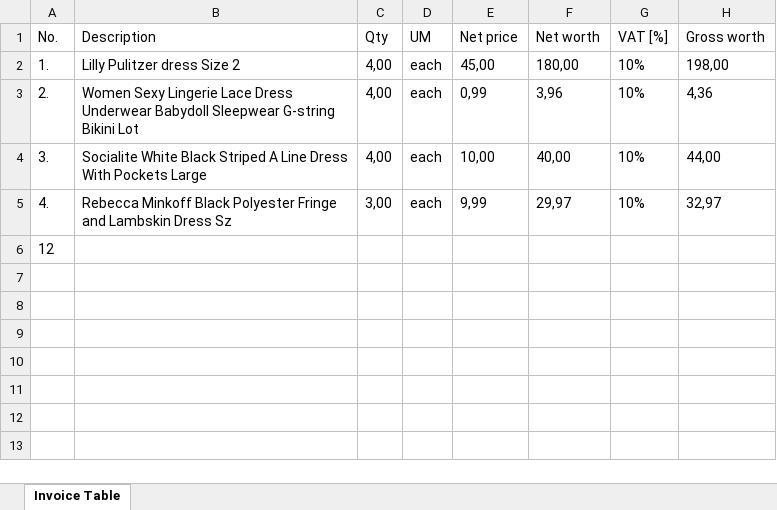
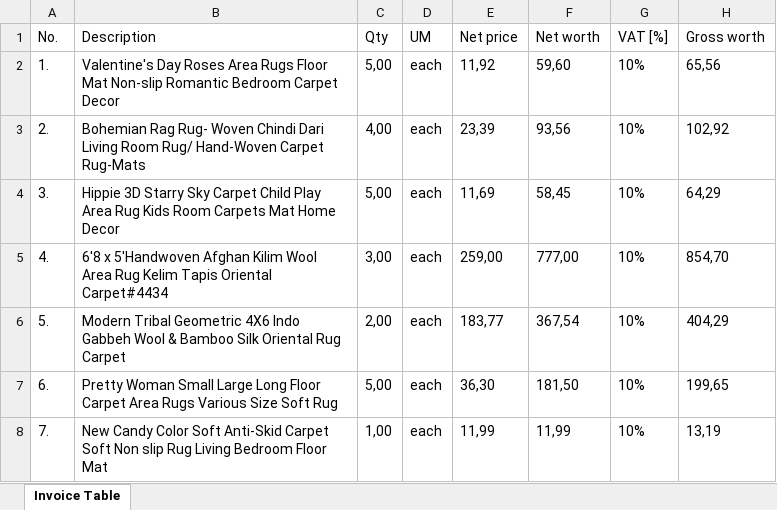
Before and after one commit to shivamvishwakarma2k2/invoice_table_extractor, an Excel workbook: test_outputs/invoice_output.xlsx, sheet Invoice Table, drawn as a sheet; values as stored, in another font and other column widths than the file's, no borders; removed rows and columns are numbered as before the commit, all else as after; the diff names each change by its address in the sheet, - before the commit and + after, or states it on an @@ line.

```diff
--- a/test_outputs/invoice_output.xlsx (sheet Invoice Table)
+++ b/test_outputs/invoice_output.xlsx (sheet Invoice Table)
-B2 (Description): Lilly Pulitzer dress Size 2
+B2 (Description): Valentine's Day Roses Area Rugs Floor Mat Non-slip Romantic Bedroom Carpet Decor
-C2 (Qty): 4,00
+C2 (Qty): 5,00
-E2 (Net price): 45,00
+E2 (Net price): 11,92
-F2 (Net worth): 180,00
+F2 (Net worth): 59,60
-H2 (Gross worth): 198,00
+H2 (Gross worth): 65,56
-B3 (Description): Women Sexy Lingerie Lace Dress Underwear Babydoll Sleepwear G-string Bikini Lot
+B3 (Description): Bohemian Rag Rug- Woven Chindi Dari Living Room Rug/ Hand-Woven Carpet Rug-Mats
-E3 (Net price): 0,99
+E3 (Net price): 23,39
-F3 (Net worth): 3,96
+F3 (Net worth): 93,56
-H3 (Gross worth): 4,36
+H3 (Gross worth): 102,92
-B4 (Description): Socialite White Black Striped A Line Dress With Pockets Large
+B4 (Description): Hippie 3D Starry Sky Carpet Child Play Area Rug Kids Room Carpets Mat Home Decor
-C4 (Qty): 4,00
+C4 (Qty): 5,00
-E4 (Net price): 10,00
+E4 (Net price): 11,69
-F4 (Net worth): 40,00
+F4 (Net worth): 58,45
-H4 (Gross worth): 44,00
+H4 (Gross worth): 64,29
-B5 (Description): Rebecca Minkoff Black Polyester Fringe and Lambskin Dress Sz
+B5 (Description): 6'8 x 5'Handwoven Afghan Kilim Wool Area Rug Kelim Tapis Oriental Carpet#4434
-E5 (Net price): 9,99
+E5 (Net price): 259,00
-F5 (Net worth): 29,97
+F5 (Net worth): 777,00
-H5 (Gross worth): 32,97
+H5 (Gross worth): 854,70
-row 6: 12
+row 6: 5. | Modern Tribal Geometric 4X6 Indo Gabbeh Wool & Bamboo Silk Oriental Rug Carpet | 2,00 | each | 183,77 | 367,54 | 10% | 404,29
+row 7: 6. | Pretty Woman Small Large Long Floor Carpet Area Rugs Various Size Soft Rug | 5,00 | each | 36,30 | 181,50 | 10% | 199,65
+row 8: 7. | New Candy Color Soft Anti-Skid Carpet Soft Non slip Rug Living Bedroom Floor Mat | 1,00 | each | 11,99 | 11,99 | 10% | 13,19
```
Also changed, not shown: 4 other files.
